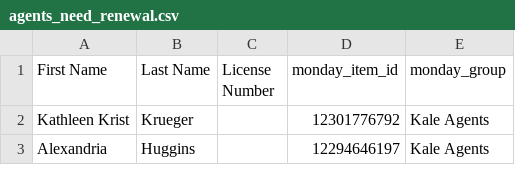
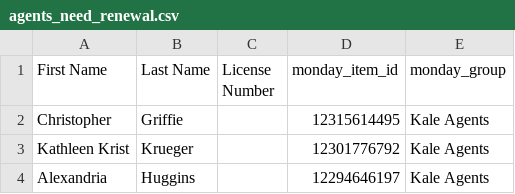
Before and after one commit to delfinparis/kha-agent-renewal-project, a CSV file: agents_need_renewal.csv, drawn as a sheet; only a part is shown; the diff names each change by its address in the sheet, - before the commit and + after, or states it on an @@ line.

```diff
--- a/agents_need_renewal.csv
+++ b/agents_need_renewal.csv
+row 2: Christopher | Griffie |  | 12315614495 | Kale Agents
```
Also changed, not shown: 1 other file.
